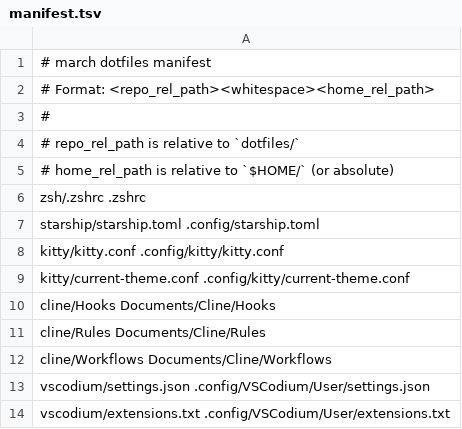
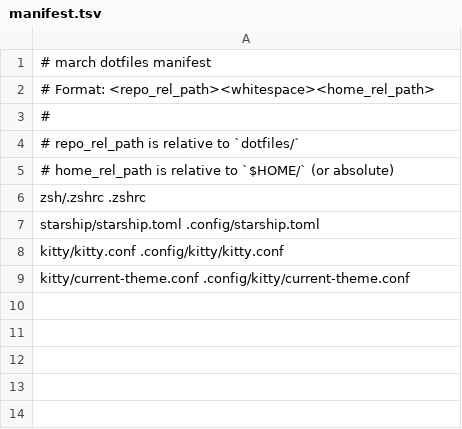
Before and after one commit to czrch/march, a TSV file: dotfiles/manifest.tsv, drawn as a sheet.

Commit message:
chore: remove cline and vscodium dotfiles syncing

```diff
--- a/dotfiles/manifest.tsv
+++ b/dotfiles/manifest.tsv
@@ -9,6 +9 @@ kitty/kitty.conf .config/kitty/kitty.conf
 kitty/current-theme.conf .config/kitty/current-theme.conf
-cline/Hooks Documents/Cline/Hooks
-cline/Rules Documents/Cline/Rules
-cline/Workflows Documents/Cline/Workflows
-vscodium/settings.json .config/VSCodium/User/settings.json
-vscodium/extensions.txt .config/VSCodium/User/extensions.txt
```
Also changed, not shown: 12 other files.
